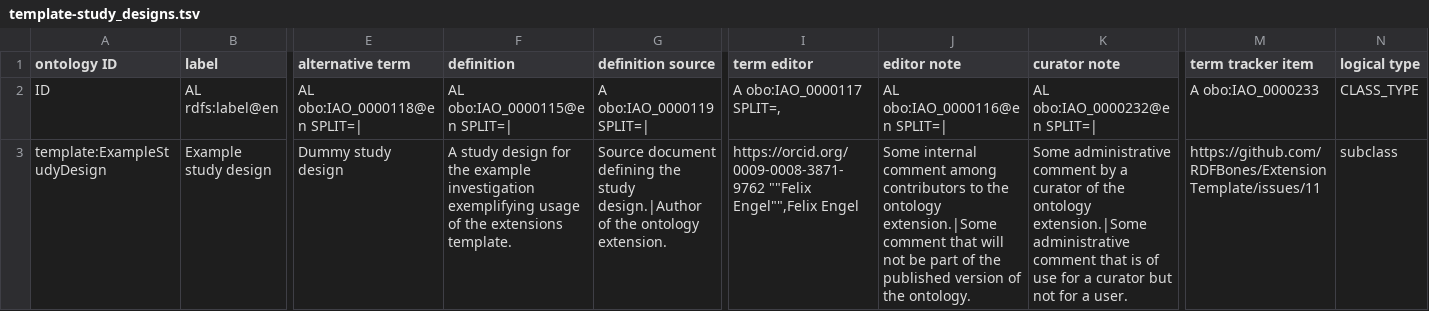
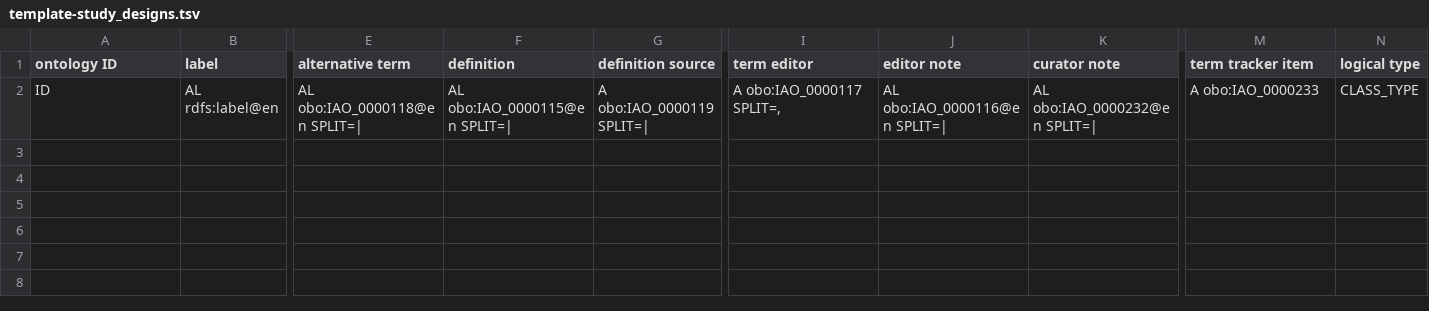
Before and after one commit to RDFBones/Fordisc, a TSV file: template-study_designs.tsv, drawn as a sheet; only a part is shown, gaps mark what is left out; rows hold the shown columns only; the diff names each change by its address in the sheet, - before the commit and + after, or states it on an @@ line.

```diff
--- a/template-study_designs.tsv
+++ b/template-study_designs.tsv
-row 3: template:ExampleStudyDesign | Example study design | Dummy study design | A study design for the example investigation exemplifying usage of the extensions template. | Source document defining the study design.|Author of the ontology extension. | https://orcid.org/0009-0008-3871-9762 ""Felix Engel"",Felix Engel | Some internal comment among contributors to the ontology extension.|Some comment that will not be part of the published version of the ontology. | Some administrative comment by a curator of the ontology extension.|Some administrative comment that is of use for a curator but not for a user. | https://github.com/RDFBones/ExtensionTemplate/issues/11 | subclass
```
Also changed, not shown: template-assays.tsv, template-category_labels.tsv, 10 other files.
